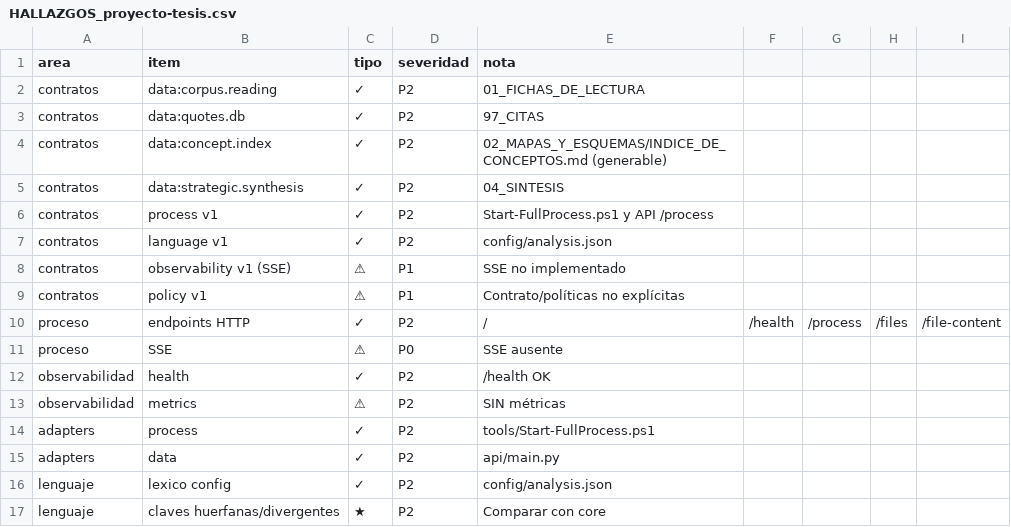
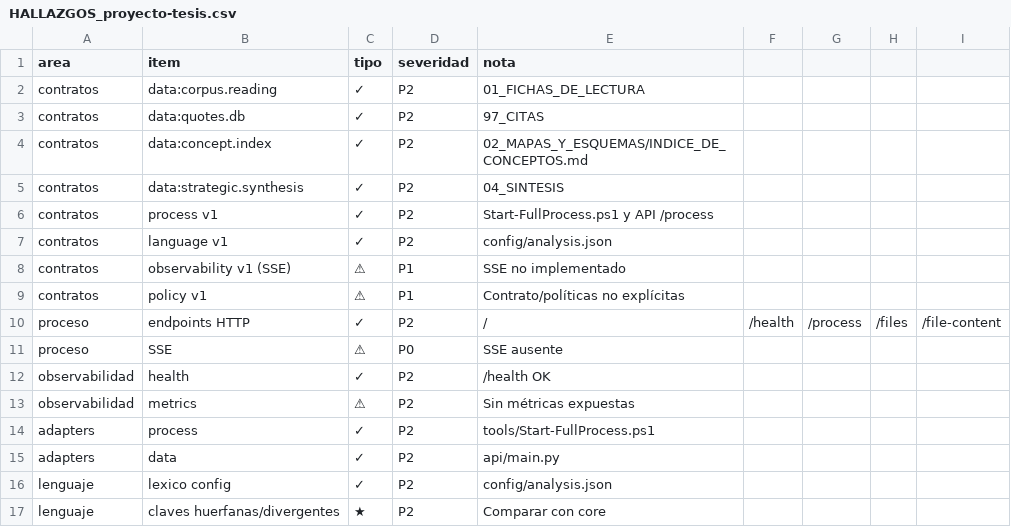
Before and after one commit to JorgeBaruch/poyecto-tesis, a CSV file: docs/auditoria/CROSS/HALLAZGOS_proyecto-tesis.csv, drawn as a sheet.

```diff
--- a/docs/auditoria/CROSS/HALLAZGOS_proyecto-tesis.csv
+++ b/docs/auditoria/CROSS/HALLAZGOS_proyecto-tesis.csv
@@ -3,3 +3,3 @@ contratos,data:corpus.reading,✓,P2,01_FICHAS_DE_LECTURA
 contratos,data:quotes.db,✓,P2,97_CITAS
-contratos,data:concept.index,✓,P2,02_MAPAS_Y_ESQUEMAS/INDICE_DE_CONCEPTOS.md (generable)
+contratos,data:concept.index,✓,P2,02_MAPAS_Y_ESQUEMAS/INDICE_DE_CONCEPTOS.md
 contratos,data:strategic.synthesis,✓,P2,04_SINTESIS
@@ -12,3 +12,3 @@ proceso,SSE,⚠,P0,SSE ausente
 observabilidad,health,✓,P2,/health OK
-observabilidad,metrics,⚠,P2,SIN métricas
+observabilidad,metrics,⚠,P2,Sin métricas expuestas
 adapters,process,✓,P2,tools/Start-FullProcess.ps1
```
Also changed, not shown: 1 other file.
